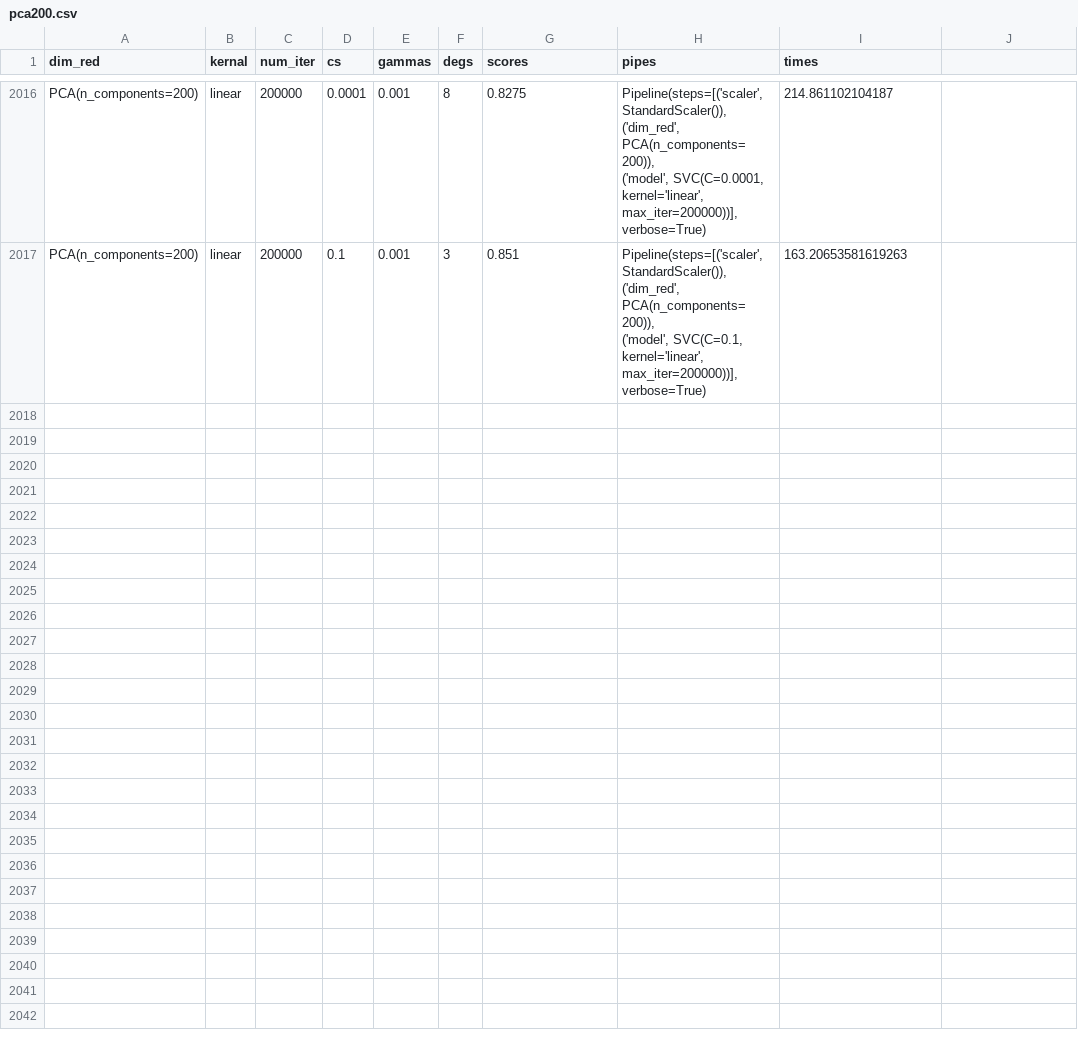
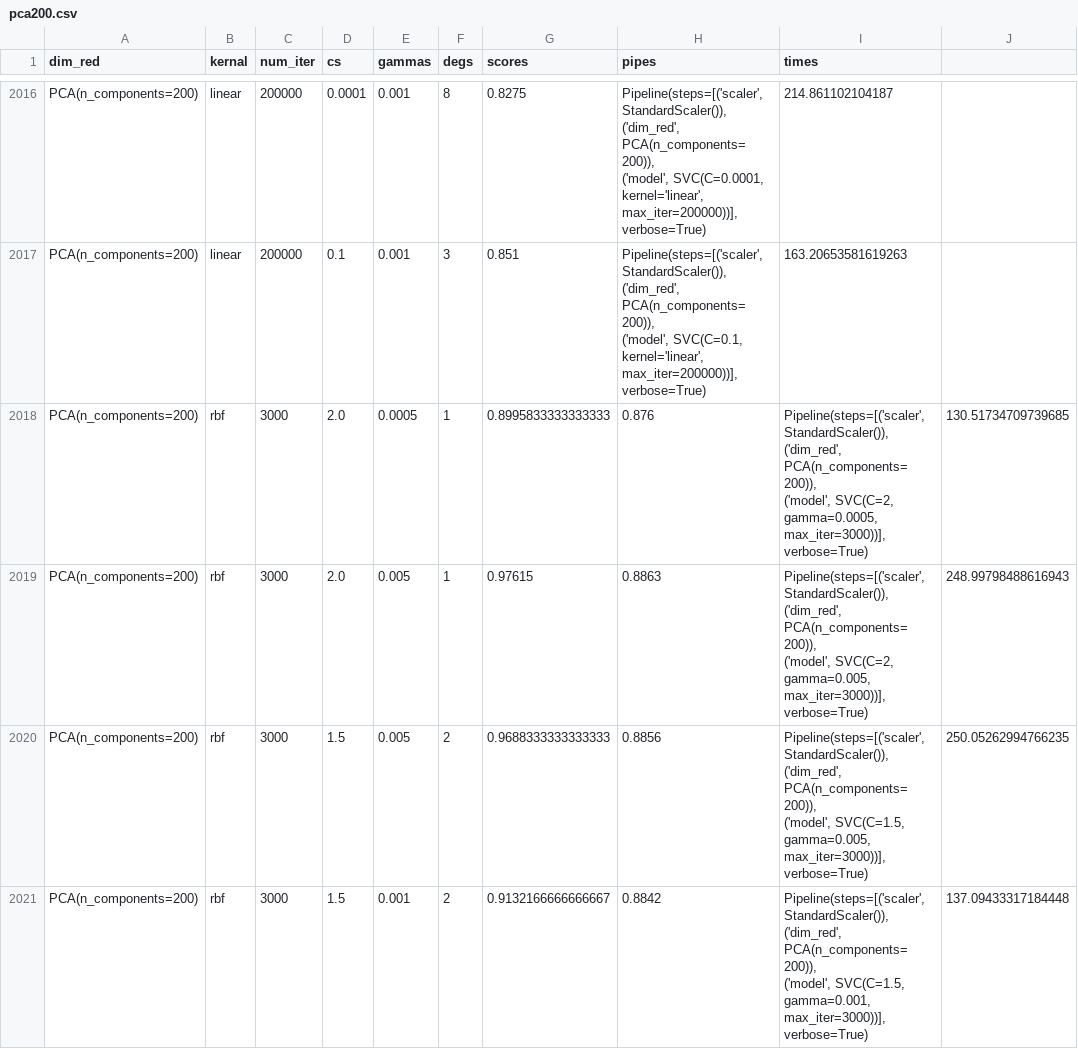
Before and after one commit to nnail0/429-hw3, a CSV file: results/fashion/pca200.csv, drawn as a sheet; only a part is shown, gaps mark what is left out; ↵ is a line break in a cell; the diff names each change by its address in the sheet, - before the commit and + after, or states it on an @@ line.

```diff
--- a/results/fashion/pca200.csv
+++ b/results/fashion/pca200.csv
+row 2018: PCA(n_components=200) | rbf | 3000 | 2.0 | 0.0005 | 1 | 0.8995833333333333 | 0.876 | Pipeline(steps=[('scaler', StandardScaler()), ↵ ('dim_red', PCA(n_components=200)), ↵ ('model', SVC(C=2, gamma=0.0005, max_iter=3000))], ↵ verbose=True) | 130.51734709739685
+row 2019: PCA(n_components=200) | rbf | 3000 | 2.0 | 0.005 | 1 | 0.97615 | 0.8863 | Pipeline(steps=[('scaler', StandardScaler()), ↵ ('dim_red', PCA(n_components=200)), ↵ ('model', SVC(C=2, gamma=0.005, max_iter=3000))], ↵ verbose=True) | 248.99798488616943
+row 2020: PCA(n_components=200) | rbf | 3000 | 1.5 | 0.005 | 2 | 0.9688333333333333 | 0.8856 | Pipeline(steps=[('scaler', StandardScaler()), ↵ ('dim_red', PCA(n_components=200)), ↵ ('model', SVC(C=1.5, gamma=0.005, max_iter=3000))], ↵ verbose=True) | 250.05262994766235
+row 2021: PCA(n_components=200) | rbf | 3000 | 1.5 | 0.001 | 2 | 0.9132166666666667 | 0.8842 | Pipeline(steps=[('scaler', StandardScaler()), ↵ ('dim_red', PCA(n_components=200)), ↵ ('model', SVC(C=1.5, gamma=0.001, max_iter=3000))], ↵ verbose=True) | 137.09433317184448
```
Also changed, not shown: results/fashion/lda.csv, results/fashion/pca50.csv, 2 other files.
